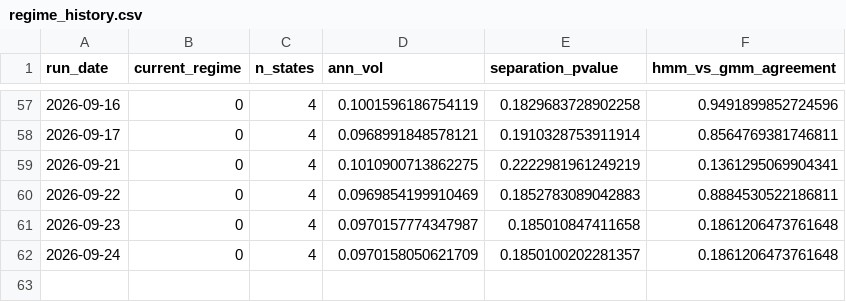
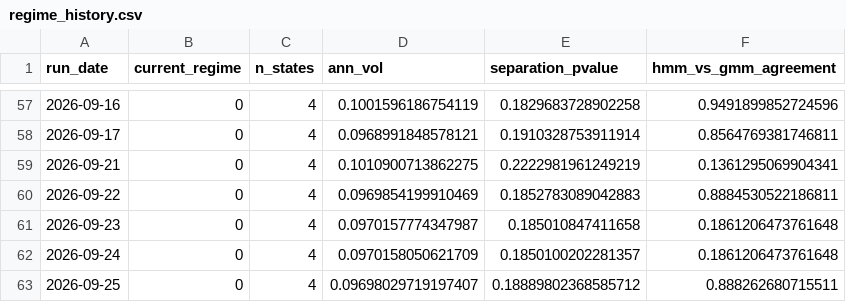
Before and after one commit to reynawu541/regime-detection-agent, a CSV file: reports/regime_history.csv, drawn as a sheet; only a part is shown, gaps mark what is left out.

```diff
--- a/reports/regime_history.csv
+++ b/reports/regime_history.csv
@@ -62 +62,2 @@ run_date,current_regime,n_states,ann_vol,separation_pvalue,hmm_vs_gmm_agreement
 2026-09-24,0,4,0.0970158050621709,0.1850100202281357,0.1861206473761648
+2026-09-25,0,4,0.09698029719197407,0.18889802368585712,0.888262680715511
```
Also changed, not shown: 8 other files.
